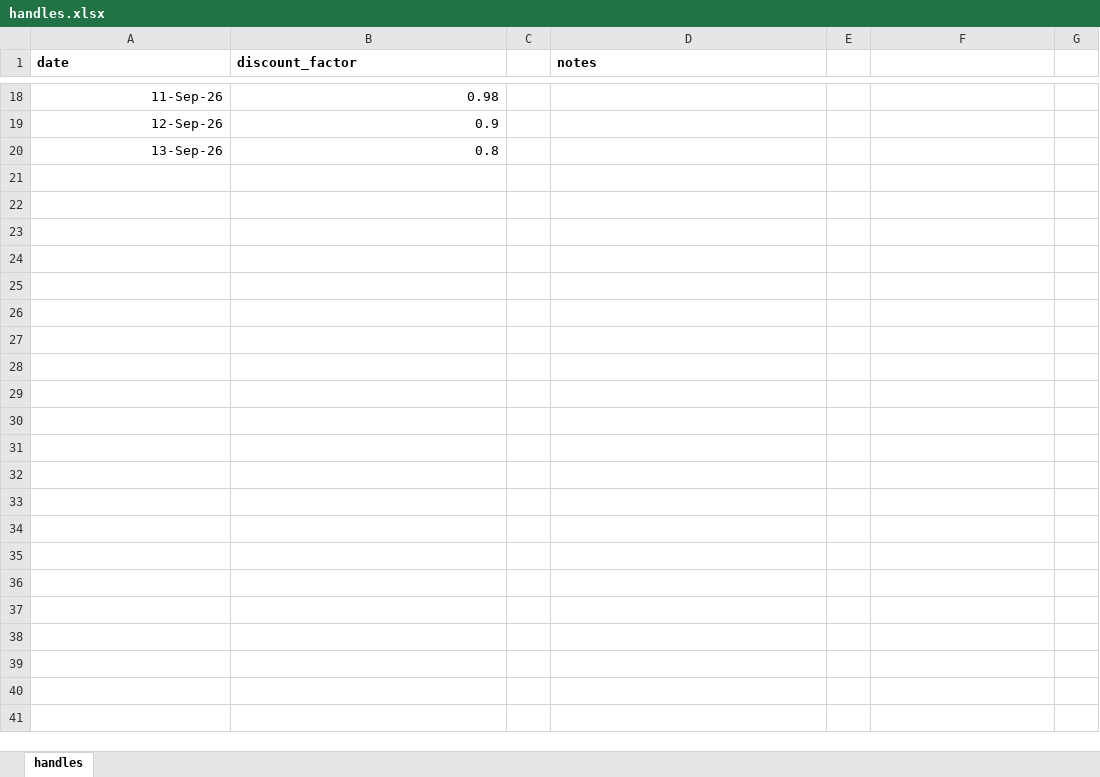
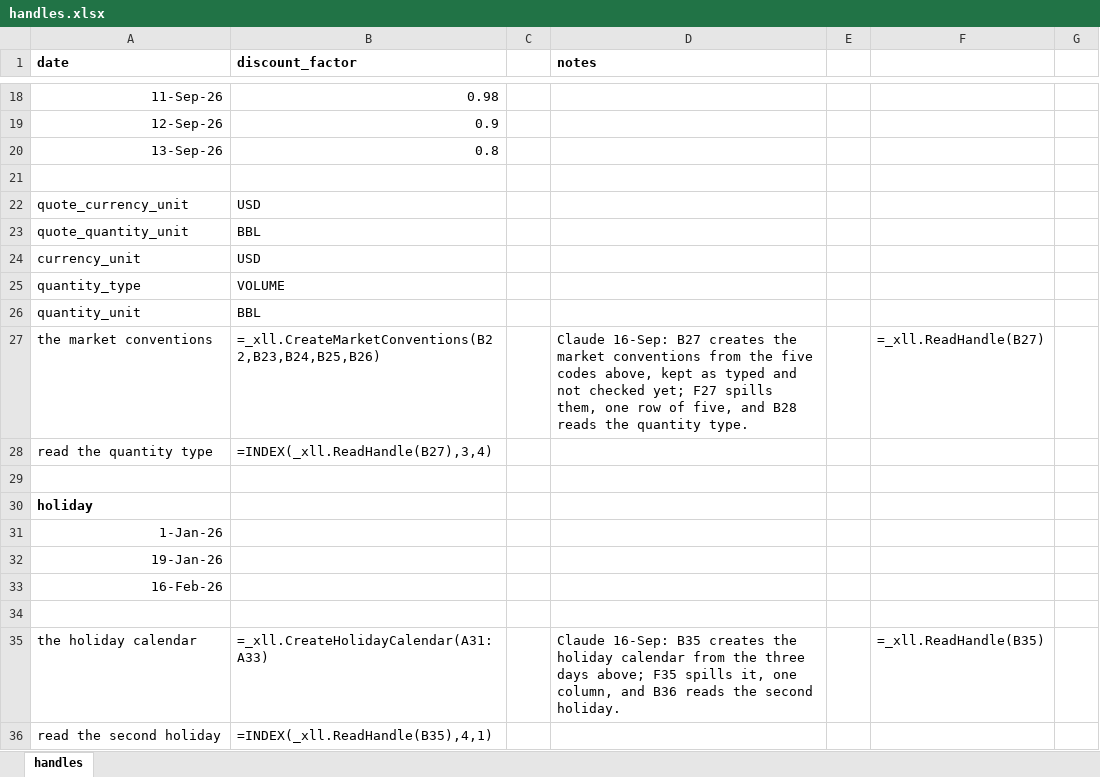
Before and after one commit to gobbles404/catalyst, an Excel workbook: workbooks/handles.xlsx, sheet handles, drawn as a sheet; only a part is shown, gaps mark what is left out; values as stored, in another font and other column widths than the file's, no borders; formulas without a stored value are shown as written; the diff names each change by its address in the sheet, - before the commit and + after, or states it on an @@ line.

```diff
--- a/workbooks/handles.xlsx (sheet handles)
+++ b/workbooks/handles.xlsx (sheet handles)
+row 21: (empty)
+row 22: quote_currency_unit | USD
+row 23: quote_quantity_unit | BBL
+row 24: currency_unit | USD
+row 25: quantity_type | VOLUME
+row 26: quantity_unit | BBL
+row 27: the market conventions | =_xll.CreateMarketConventions(B22,B23,B24,B25,B26) |  | Claude 16-Sep: B27 creates the market conventions from the five codes above, kept as typed and not checked yet; F27 spills them, one row of five, and B28 reads the quantity type. |  | =_xll.ReadHandle(B27)
+row 28: read the quantity type | =INDEX(_xll.ReadHandle(B27),3,4)
+row 29: (empty)
+row 30: holiday
+row 31: 1-Jan-26
+row 32: 19-Jan-26
+row 33: 16-Feb-26
+row 34: (empty)
+row 35: the holiday calendar | =_xll.CreateHolidayCalendar(A31:A33) |  | Claude 16-Sep: B35 creates the holiday calendar from the three days above; F35 spills it, one column, and B36 reads the second holiday. |  | =_xll.ReadHandle(B35)
+row 36: read the second holiday | =INDEX(_xll.ReadHandle(B35),4,1)
```
Also changed, not shown: 20 other files.
